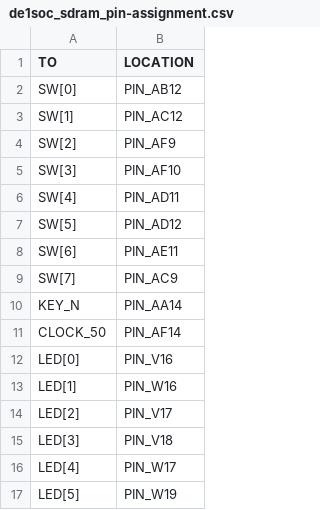
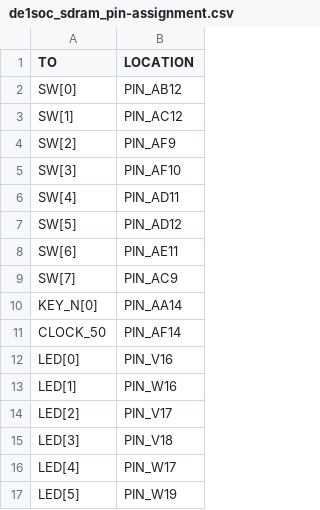
Before and after one commit to Rubusch/vhdl, a CSV file: nios2/nios2__sdram/de1soc_sdram_pin-assignment.csv, drawn as a sheet; only a part is shown.

Commit message:
nios2: sdram - continued

```diff
--- a/nios2/nios2__sdram/de1soc_sdram_pin-assignment.csv
+++ b/nios2/nios2__sdram/de1soc_sdram_pin-assignment.csv
@@ -9,3 +9,3 @@ SW[6],PIN_AE11
 SW[7],PIN_AC9
-KEY_N,PIN_AA14
+KEY_N[0],PIN_AA14
 CLOCK_50,PIN_AF14
```
Also changed, not shown: nios2/nios2__sdram/sdram_demo/sdram_demo.csv, 45 other files.
